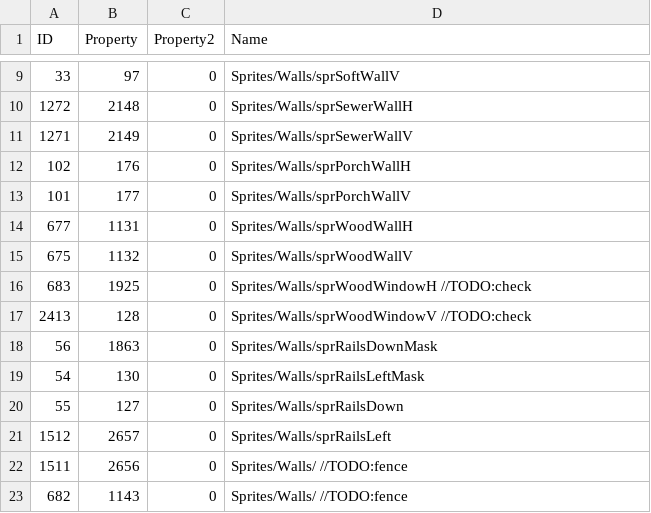
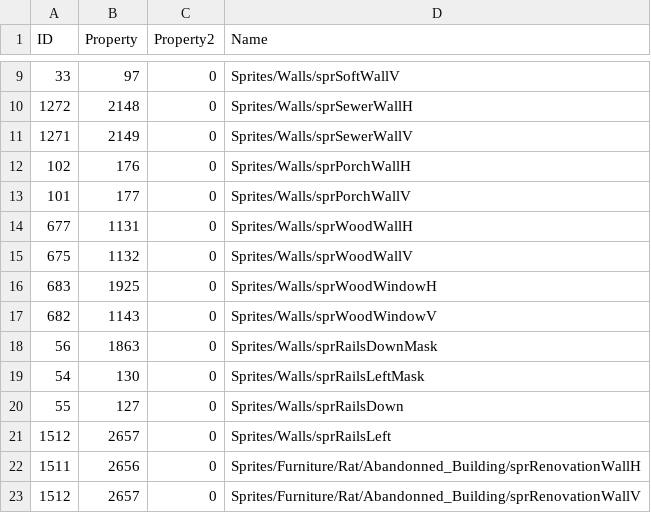
Before and after one commit to MightMortal/HLM2ProcedureMapGenerator, a CSV file: MapEditor/Assets/csv/walls.csv, drawn as a sheet; only a part is shown, gaps mark what is left out.

Commit message:
Added mising wall sprites in walls.csv

```diff
--- a/MapEditor/Assets/csv/walls.csv
+++ b/MapEditor/Assets/csv/walls.csv
@@ -15,4 +15,4 @@ ID,Property,Property2,Name
 675,1132,0,Sprites/Walls/sprWoodWallV
-683,1925,0,Sprites/Walls/sprWoodWindowH //TODO:check
-2413,128,0,Sprites/Walls/sprWoodWindowV //TODO:check
+683,1925,0,Sprites/Walls/sprWoodWindowH
+682,1143,0,Sprites/Walls/sprWoodWindowV
 56,1863,0,Sprites/Walls/sprRailsDownMask
@@ -21,3 +21,3 @@ ID,Property,Property2,Name
 1512,2657,0,Sprites/Walls/sprRailsLeft
-1511,2656,0,Sprites/Walls/ //TODO:fence
-682,1143,0,Sprites/Walls/  //TODO:fence
+1511,2656,0,Sprites/Furniture/Rat/Abandonned_Building/sprRenovationWallH
+1512,2657,0,Sprites/Furniture/Rat/Abandonned_Building/sprRenovationWallV
```
Also changed, not shown: 1 other file.
